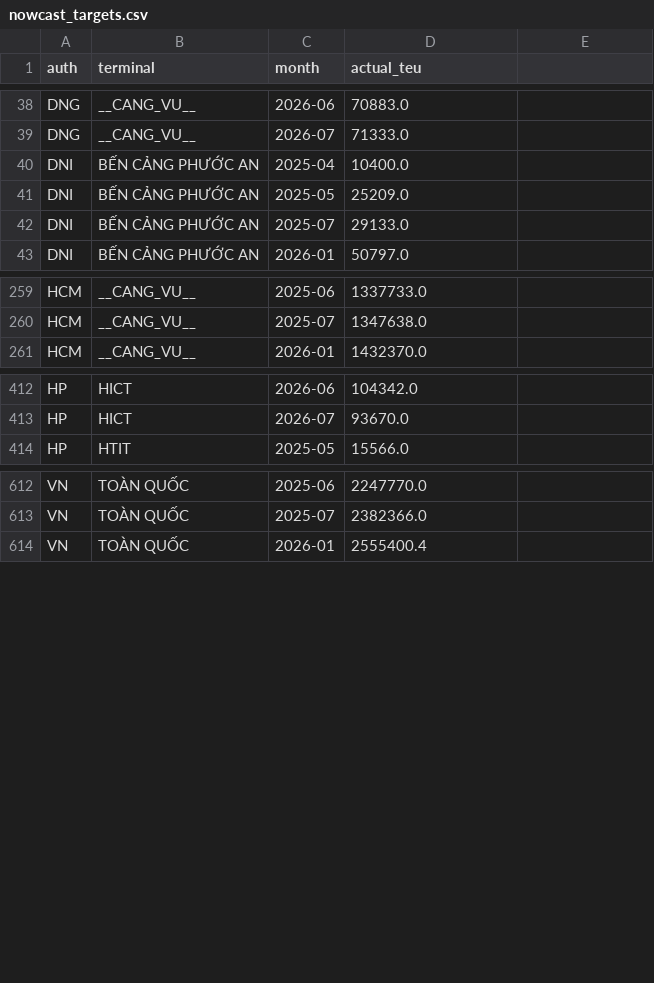
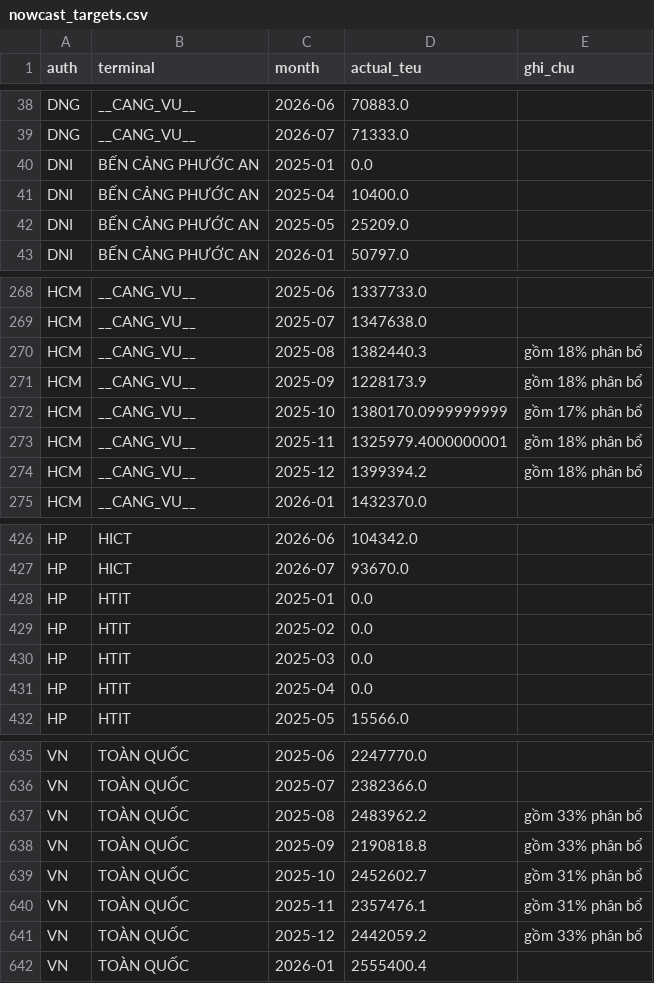
Before and after one commit to phamminhthanh2803-commits/Data-System, a CSV file: shipping/port-tracker/nowcast_targets.csv, drawn as a sheet; only a part is shown, gaps mark what is left out; the diff covers the shown part only.

```diff
--- a/shipping/port-tracker/nowcast_targets.csv
+++ b/shipping/port-tracker/nowcast_targets.csv
@@ -1 +1 @@
-auth,terminal,month,actual_teu
+auth,terminal,month,actual_teu,ghi_chu
@@ -39,0 +40 @@ DNG,__CANG_VU__,2026-07,71333.0
+DNI,BẾN CẢNG PHƯỚC AN,2025-01,0.0,
@@ -42 +42,0 @@ DNI,BẾN CẢNG PHƯỚC AN,2025-05,25209.0
-DNI,BẾN CẢNG PHƯỚC AN,2025-07,29133.0
@@ -260,0 +270,5 @@ HCM,__CANG_VU__,2025-07,1347638.0
+HCM,__CANG_VU__,2025-08,1382440.3,gồm 18% phân bổ
+HCM,__CANG_VU__,2025-09,1228173.9,gồm 18% phân bổ
+HCM,__CANG_VU__,2025-10,1380170.0999999999,gồm 17% phân bổ
+HCM,__CANG_VU__,2025-11,1325979.4000000001,gồm 18% phân bổ
+HCM,__CANG_VU__,2025-12,1399394.2,gồm 18% phân bổ
@@ -413,0 +428,4 @@ HP,HICT,2026-07,93670.0
+HP,HTIT,2025-01,0.0,
+HP,HTIT,2025-02,0.0,
+HP,HTIT,2025-03,0.0,
+HP,HTIT,2025-04,0.0,
@@ -613,0 +637,5 @@ VN,TOÀN QUỐC,2025-07,2382366.0
+VN,TOÀN QUỐC,2025-08,2483962.2,gồm 33% phân bổ
+VN,TOÀN QUỐC,2025-09,2190818.8,gồm 33% phân bổ
+VN,TOÀN QUỐC,2025-10,2452602.7,gồm 31% phân bổ
+VN,TOÀN QUỐC,2025-11,2357476.1,gồm 31% phân bổ
+VN,TOÀN QUỐC,2025-12,2442059.2,gồm 33% phân bổ
```
Also changed, not shown: 15 added rows, 1 removed row and 8 edited cells elsewhere in this file, shipping/port-tracker/nowcast_blocks.csv, 3 other files.
